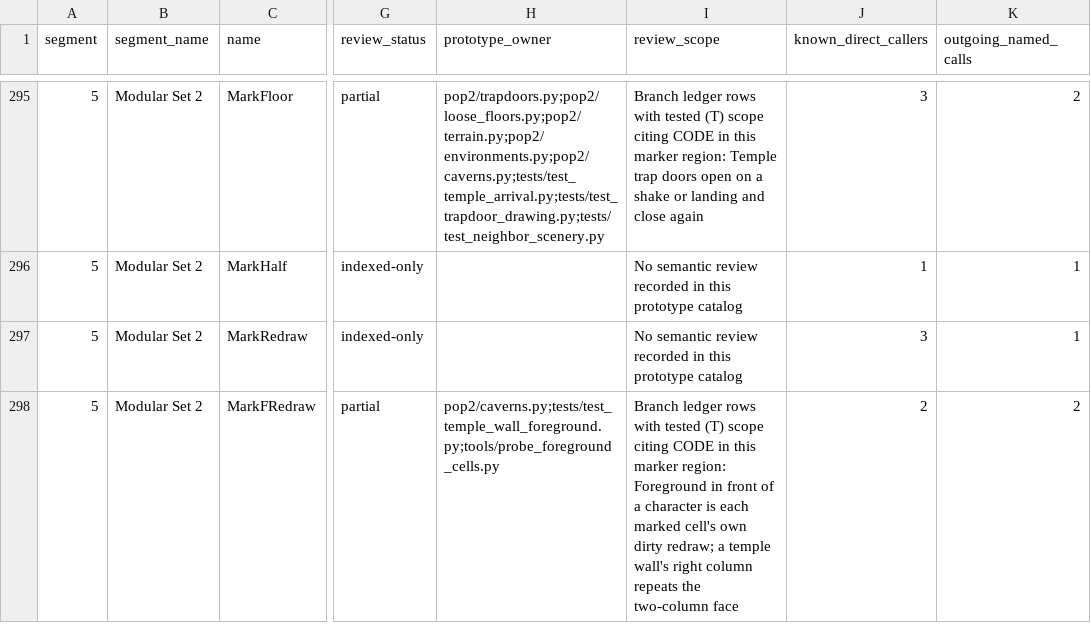
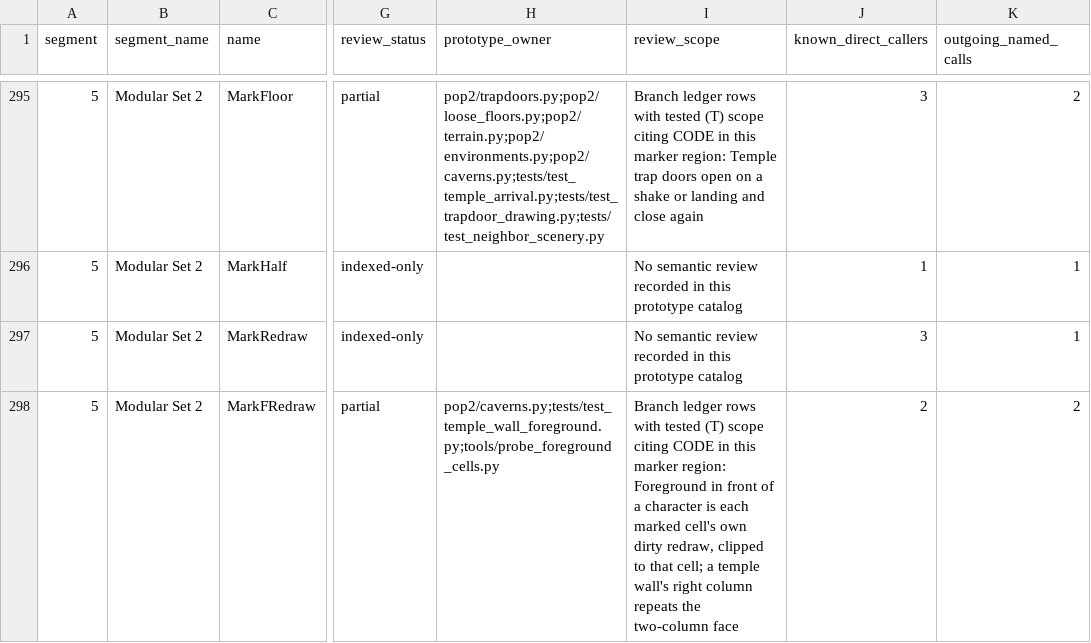
Before and after one commit to Pessegos/prince-of-persia-2-macintosh-native, a CSV file: docs/RECOVERY_CATALOG.csv, drawn as a sheet; only a part is shown, gaps mark what is left out; the diff covers the shown part only; the diff names each change by its address in the sheet, - before the commit and + after, or states it on an @@ line.

Commit message:
Each cell's foreground mask hides a character only inside that cell: a marked cell's redraw (RedrawCell 3:1f04-1f30 -> DrawForeImg 3:2598) is clipped to the cell by ComputeClipRect 5:0162 (row * 120 + 5, column * 51, 120 by 51), so a piece reaching a few pixels into the next column never repaints over a character there. The port kept each clean-cut front piece whole under the cell that drew it, which hid 57,163 pixels the original never repaints (5-7 px pillar, statue and arch rims in the ruins and temple, three temple faces whose right cell redraws the empty SHAP 3522); the user compared level 12 room 8's hanging Prince beside the statue and chose the original. clip_cell_masks clips the masks after the room is built (row 0 keeps its border rows, MarkTop not modelled; border cells unchanged). tools/probe_foreground_cells.py now finds zero missing, bleed and extra pixels in all 11,460 cells of levels 3-14 and fails on any; the six temple test routes draw all 41,709 characters with the native per-cell masks (six lost up to 33 pixels before). A regression rejects the unclipped statue rim; two synthetic fixtures whose pieces lay outside their recorded cell now sit inside it, and the CUST fixture's ordinary piece no longer hides a body from the (9, 0) cell it is outside of. Floor repaint, ledge, walk-off tip and loose-landing masks are untouched

```diff
--- a/docs/RECOVERY_CATALOG.csv
+++ b/docs/RECOVERY_CATALOG.csv
-I298 (review_scope): …own dirty redraw; a temple…
+I298 (review_scope): …own dirty redraw, clipped to that cell; a temple…
```
Also changed, not shown: 3 edited cells elsewhere in this file, 7 other files.
